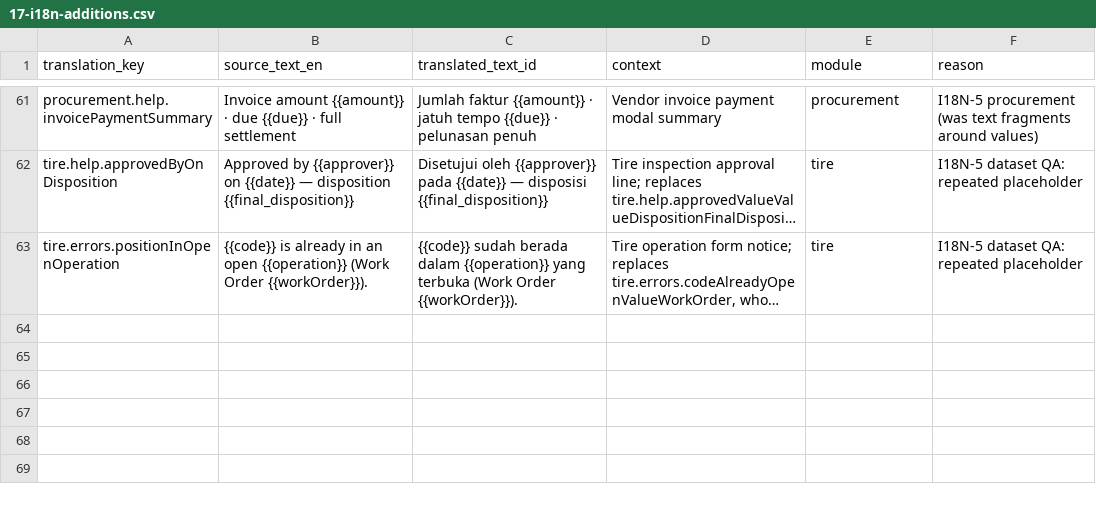
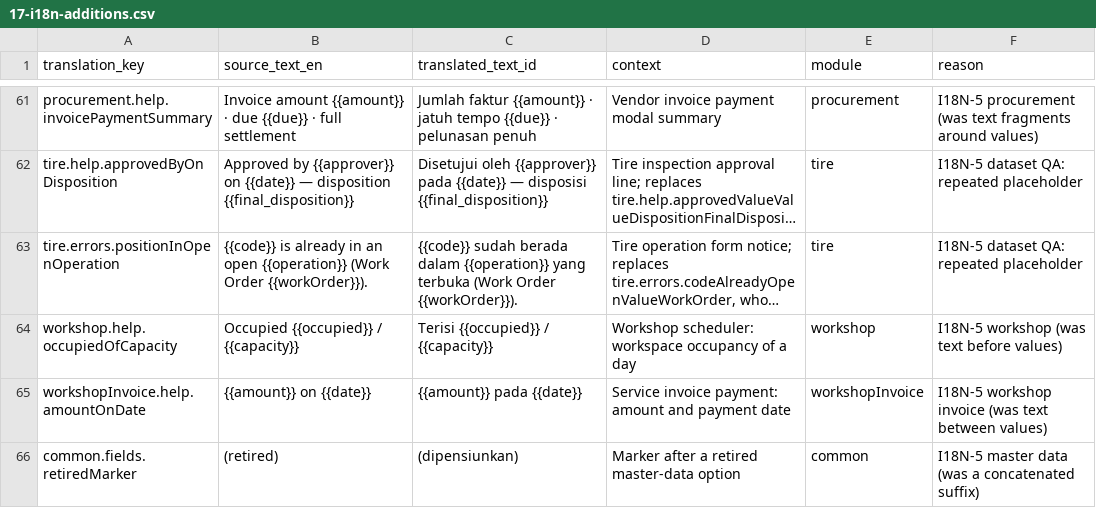
Before and after one commit to gsiddik/OptiFleet-v2, a CSV file: docs/i18n/17-i18n-additions.csv, drawn as a sheet; only a part is shown, gaps mark what is left out; long unchanged cells end in …; the diff names each change by its address in the sheet, - before the commit and + after, or states it on an @@ line.

```diff
--- a/docs/i18n/17-i18n-additions.csv
+++ b/docs/i18n/17-i18n-additions.csv
+row 64: workshop.help.occupiedOfCapacity | Occupied {{occupied}} / {{capacity}} | Terisi {{occupied}} / {{capacity}} | Workshop scheduler: workspace occupancy of a day | workshop | I18N-5 workshop (was text before values)
+row 65: workshopInvoice.help.amountOnDate | {{amount}} on {{date}} | {{amount}} pada {{date}} | Service invoice payment: amount and payment date | workshopInvoice | I18N-5 workshop invoice (was text between values)
+row 66: common.fields.retiredMarker | (retired) | (dipensiunkan) | Marker after a retired master-data option | common | I18N-5 master data (was a concatenated suffix)
```
Also changed, not shown: 26 other files.
